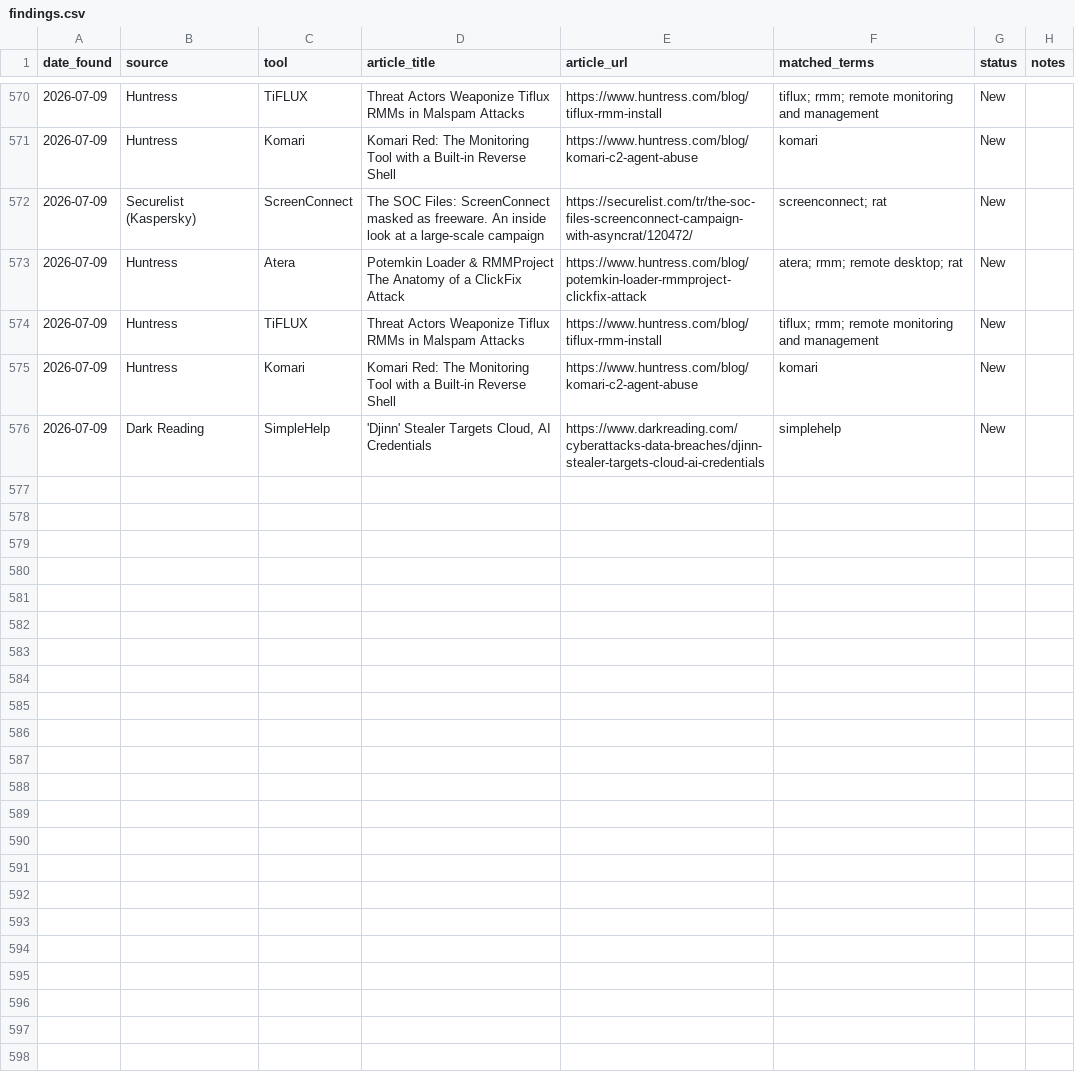
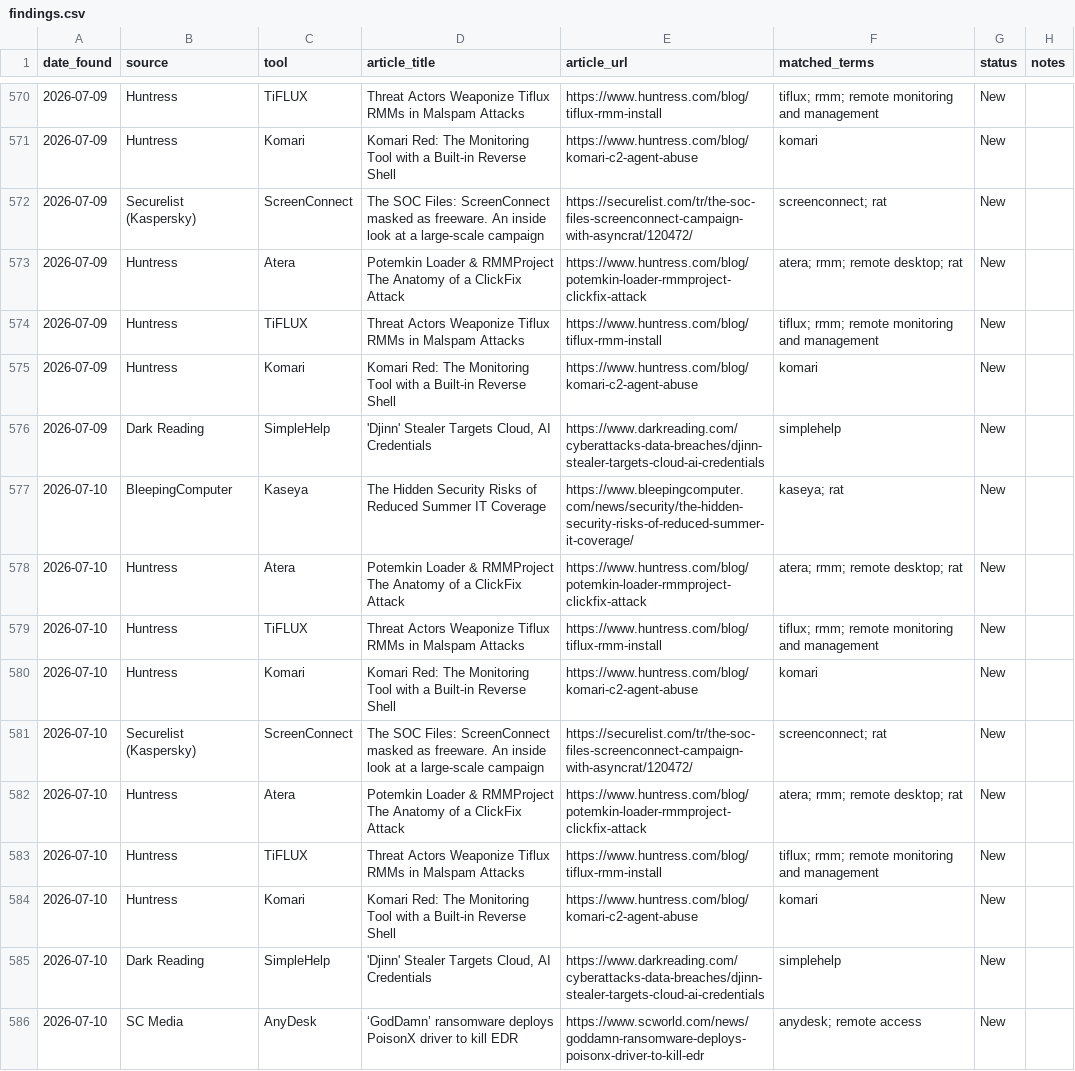
Before and after one commit to Threat-Hunting-Journal/RMM-Tool-Tracking, a CSV file: docs/findings.csv, drawn as a sheet; only a part is shown, gaps mark what is left out.

```diff
--- a/docs/findings.csv
+++ b/docs/findings.csv
@@ -576 +576,11 @@ date_found,source,tool,article_title,article_url,matched_terms,status,notes
 2026-07-09,Dark Reading,SimpleHelp,"'Djinn' Stealer Targets Cloud, AI Credentials",https://www.darkreading.com/cyberattacks-data-breaches/djinn-stealer-targets-cloud-ai-credentials,simplehelp,New,
+2026-07-10,BleepingComputer,Kaseya,The Hidden Security Risks of Reduced Summer IT Coverage,https://www.bleepingcomputer.com/news/security/the-hidden-security-risks-of-reduced-summer-it-coverage/,kaseya; rat,New,
+2026-07-10,Huntress,Atera,Potemkin Loader & RMMProject The Anatomy of a ClickFix Attack,https://www.huntress.com/blog/potemkin-loader-rmmproject-clickfix-attack,atera; rmm; remote desktop; rat,New,
+2026-07-10,Huntress,TiFLUX,Threat Actors Weaponize Tiflux RMMs in Malspam Attacks,https://www.huntress.com/blog/tiflux-rmm-install,tiflux; rmm; remote monitoring and management,New,
+2026-07-10,Huntress,Komari,Komari Red: The Monitoring Tool with a Built-in Reverse Shell,https://www.huntress.com/blog/komari-c2-agent-abuse,komari,New,
+2026-07-10,Securelist (Kaspersky),ScreenConnect,The SOC Files: ScreenConnect masked as freeware. An inside look at a large-scale campaign,https://securelist.com/tr/the-soc-files-screenconnect-campaign-with-asyncrat/120472/,screenconnect; rat,New,
+2026-07-10,Huntress,Atera,Potemkin Loader & RMMProject The Anatomy of a ClickFix Attack,https://www.huntress.com/blog/potemkin-loader-rmmproject-clickfix-attack,atera; rmm; remote desktop; rat,New,
+2026-07-10,Huntress,TiFLUX,Threat Actors Weaponize Tiflux RMMs in Malspam Attacks,https://www.huntress.com/blog/tiflux-rmm-install,tiflux; rmm; remote monitoring and management,New,
+2026-07-10,Huntress,Komari,Komari Red: The Monitoring Tool with a Built-in Reverse Shell,https://www.huntress.com/blog/komari-c2-agent-abuse,komari,New,
+2026-07-10,Dark Reading,SimpleHelp,"'Djinn' Stealer Targets Cloud, AI Credentials",https://www.darkreading.com/cyberattacks-data-breaches/djinn-stealer-targets-cloud-ai-credentials,simplehelp,New,
+2026-07-10,SC Media,AnyDesk,‘GodDamn’ ransomware deploys PoisonX driver to kill EDR,https://www.scworld.com/news/goddamn-ransomware-deploys-poisonx-driver-to-kill-edr,anydesk; remote access,New,
```
Also changed, not shown: docs/tool_summary.csv, findings.csv, 1 other file.
